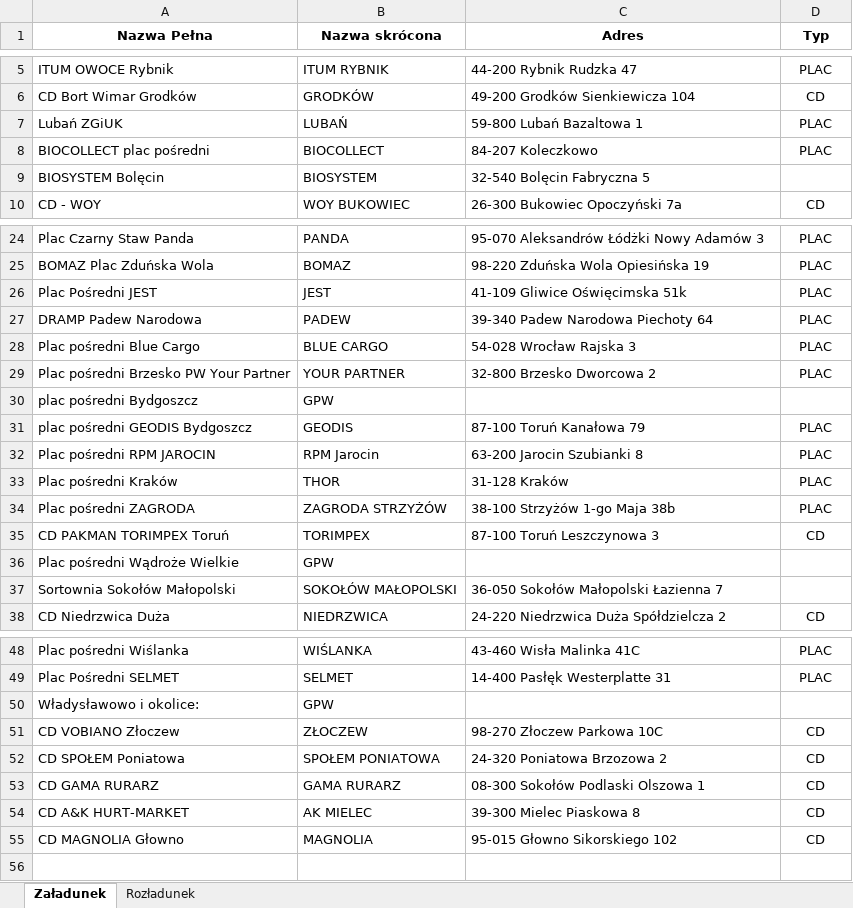
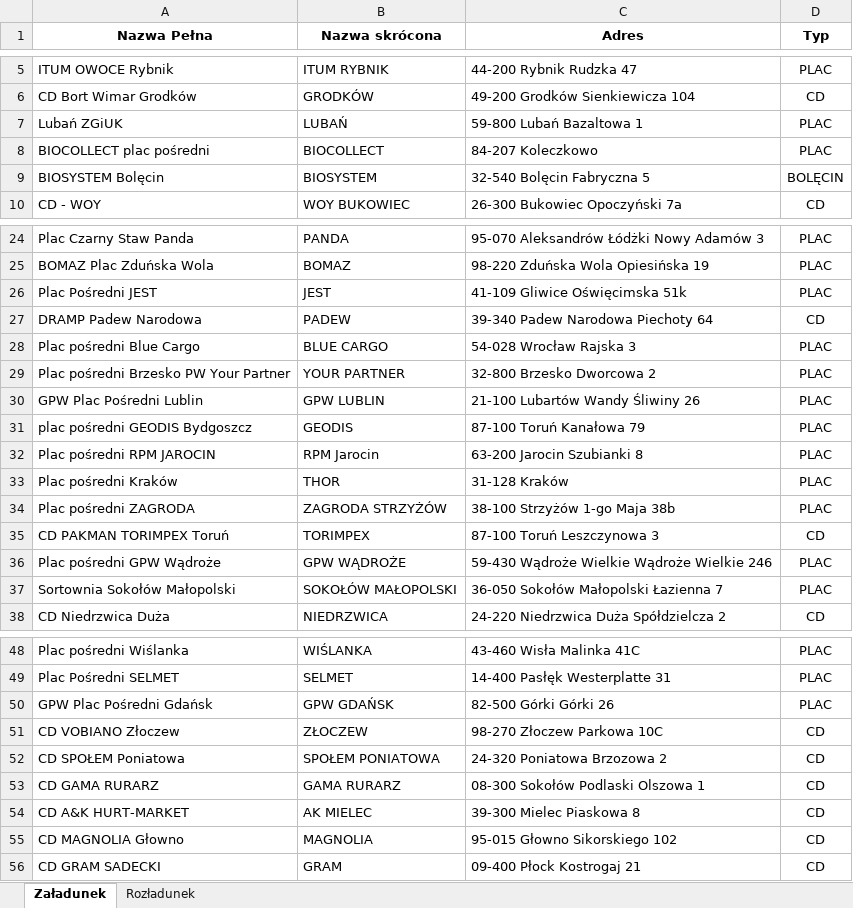
Before and after one commit to Zotrek/druga-mila, an Excel workbook: data/druga-mila.xlsx, sheet Załadunek, drawn as a sheet; only a part is shown, gaps mark what is left out; values as stored, in another font and other column widths than the file's, no borders; charts and pictures not drawn; removed rows and columns are numbered as before the commit, all else as after; the diff names each change by its address in the sheet, - before the commit and + after, or states it on an @@ line.

```diff
--- a/data/druga-mila.xlsx (sheet Załadunek)
+++ b/data/druga-mila.xlsx (sheet Załadunek)
-D9 (Typ): (empty)
+D9 (Typ): BOLĘCIN
-D27 (Typ): PLAC
+D27 (Typ): CD
-row 30: plac pośredni Bydgoszcz | GPW
+row 30: GPW Plac Pośredni Lublin | GPW LUBLIN | 21-100 Lubartów Wandy Śliwiny 26 | PLAC
-row 36: Plac pośredni Wądroże Wielkie | GPW
+row 36: Plac pośredni GPW Wądroże | GPW WĄDROŻE | 59-430 Wądroże Wielkie Wądroże Wielkie 246 | PLAC
-D37 (Typ): (empty)
+D37 (Typ): PLAC
-row 50: Władysławowo i okolice: | GPW
+row 50: GPW Plac Pośredni Gdańsk | GPW GDAŃSK | 82-500 Górki Górki 26 | PLAC
+row 56: CD GRAM SADECKI | GRAM | 09-400 Płock Kostrogaj 21 | CD
```
Also changed, not shown: sheet Rozładunek, charts or pictures, 14 other files.
